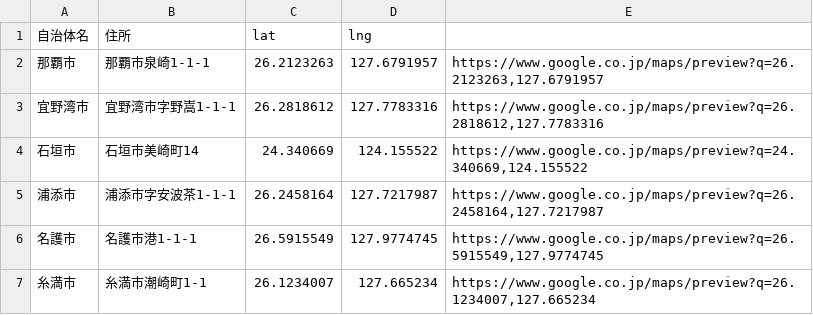
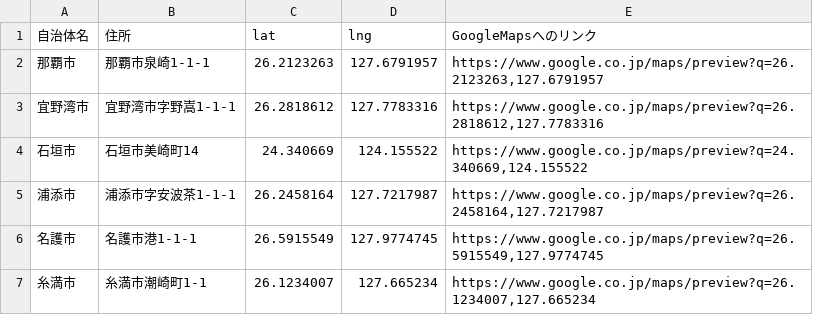
Before and after one commit to CodeforOkinawa/okinawa-public-office-address, a CSV file: addresses-utf8.csv, drawn as a sheet; only a part is shown.

```diff
--- a/addresses-utf8.csv
+++ b/addresses-utf8.csv
@@ -1,2 +1,2 @@
-"自治体名","住所","lat","lng"
+"自治体名","住所","lat","lng","GoogleMapsへのリンク"
 "那覇市","那覇市泉崎1-1-1","26.2123263","127.6791957","https://www.google.co.jp/maps/preview?q=26.2123263,127.6791957"
```
Also changed, not shown: addresses-utf8.tsv, addresses.csv, 1 other file.
